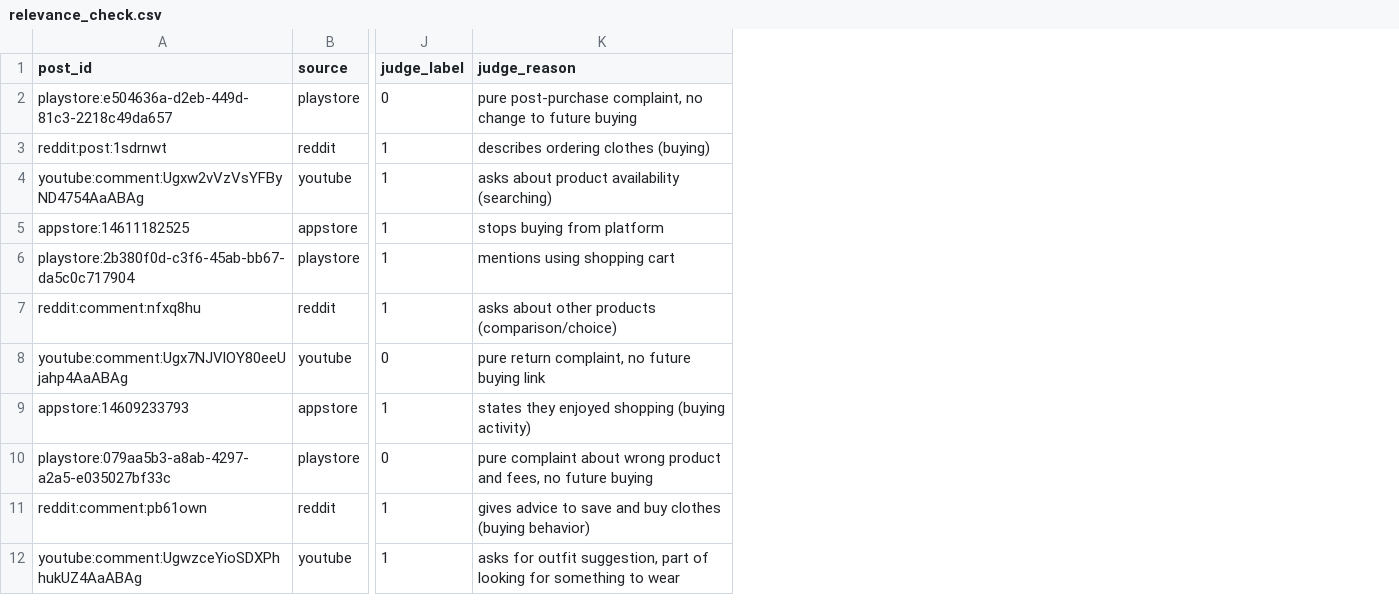
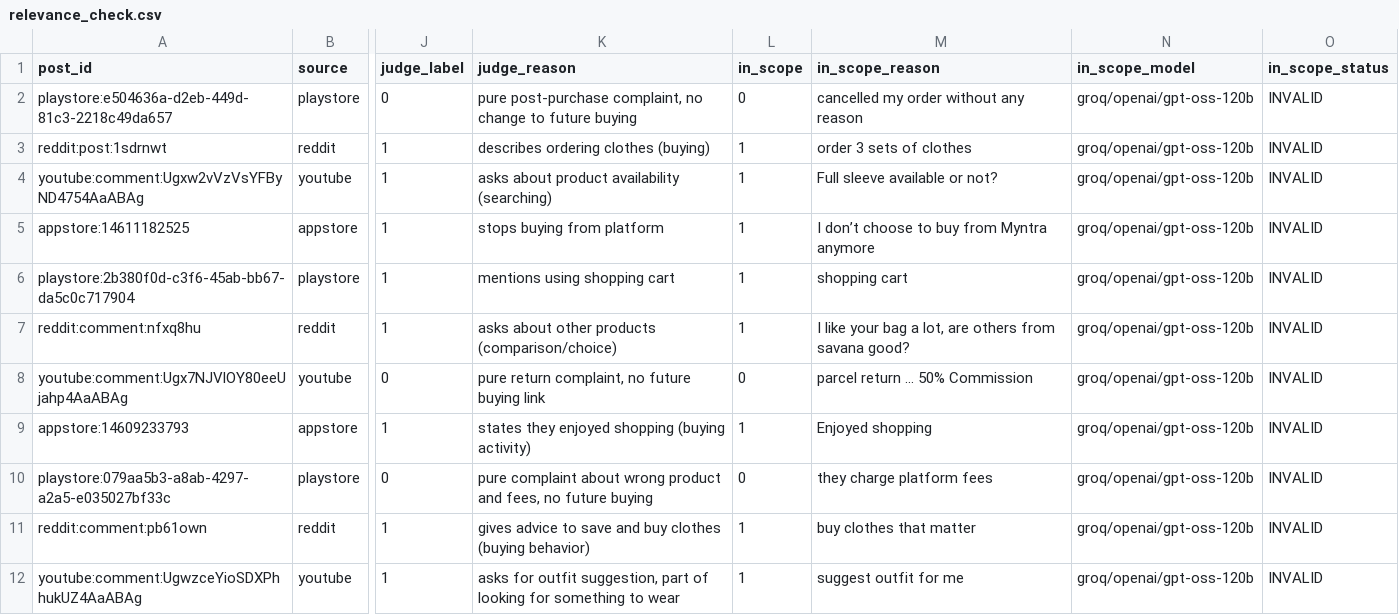
Before and after one commit to sarthak0050/AI-Powered-Discovery-Engine, a CSV file: data/labels/relevance_check.csv, drawn as a sheet; only a part is shown, gaps mark what is left out; the diff names each change by its address in the sheet, - before the commit and + after, or states it on an @@ line.

Commit message:
stage-2 in_scope check: rubric-based scope gate for extraction; validation pending Gemini rerun

```diff
--- a/data/labels/relevance_check.csv
+++ b/data/labels/relevance_check.csv
+column L (in_scope), rows 2-12: 0 | 1 | 1 | 1 | 1 | 1 | 0 | 1 | 0 | 1 | 1
+column M (in_scope_reason), rows 2-12: cancelled my order without any reason | order 3 sets of clothes | Full sleeve available or not? | I don’t choose to buy from Myntra anymore | shopping cart | I like your bag a lot, are others from savana good? | parcel return ... 50% Commission | Enjoyed shopping | they charge platform fees | buy clothes that matter | suggest outfit for me
+column N (in_scope_model), rows 2-12: all groq/openai/gpt-oss-120b
+column O (in_scope_status), rows 2-12: all INVALID
```
Also changed, not shown: logs/run_log.csv, 12 other files.
